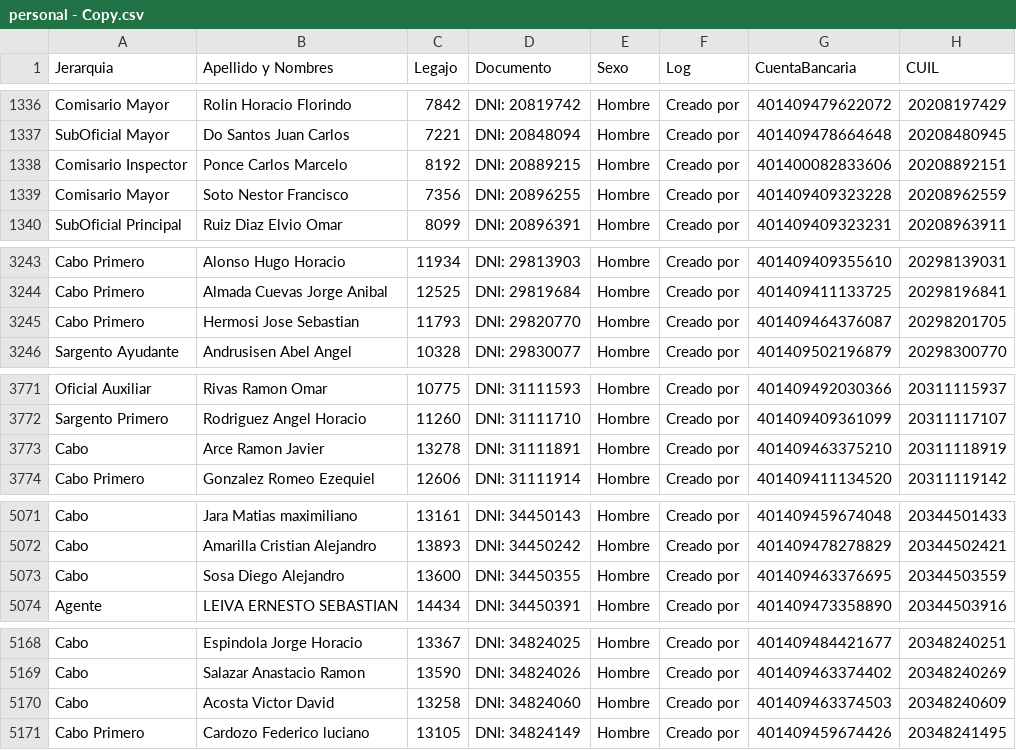
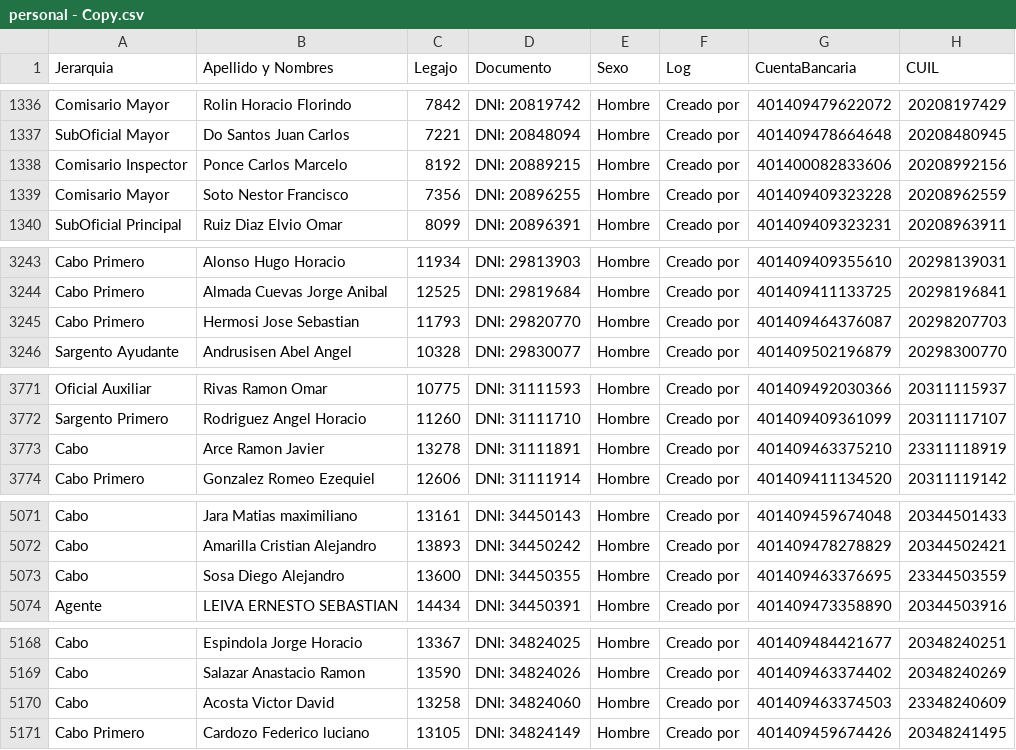
Before and after one commit to minohernan/conversion_bne, a CSV file: personal - Copy.csv, drawn as a sheet; only a part is shown, gaps mark what is left out; the diff covers the shown part only.

```diff
--- a/personal - Copy.csv
+++ b/personal - Copy.csv
@@ -1337,3 +1337,3 @@ Comisario Mayor;Rolin Horacio Florindo;7842;DNI: 20819742;Hombre;Creado por;4014
 SubOficial Mayor;Do Santos Juan Carlos;7221;DNI: 20848094;Hombre;Creado por;401409478664648;20208480945
-Comisario Inspector;Ponce Carlos Marcelo;8192;DNI: 20889215;Hombre;Creado por;401400082833606;20208892151
+Comisario Inspector;Ponce Carlos Marcelo;8192;DNI: 20889215;Hombre;Creado por;401400082833606;20208992156
 Comisario Mayor;Soto Nestor Francisco;7356;DNI: 20896255;Hombre;Creado por;401409409323228;20208962559
@@ -3244,3 +3244,3 @@ Cabo Primero;Alonso Hugo Horacio;11934;DNI: 29813903;Hombre;Creado por;401409409
 Cabo Primero;Almada Cuevas Jorge Anibal;12525;DNI: 29819684;Hombre;Creado por;401409411133725;20298196841
-Cabo Primero;Hermosi Jose Sebastian;11793;DNI: 29820770;Hombre;Creado por;401409464376087;20298201705
+Cabo Primero;Hermosi Jose Sebastian;11793;DNI: 29820770;Hombre;Creado por;401409464376087;20298207703
 Sargento Ayudante;Andrusisen Abel Angel;10328;DNI: 29830077;Hombre;Creado por;401409502196879;20298300770
@@ -3772,3 +3772,3 @@ Oficial Auxiliar;Rivas Ramon Omar;10775;DNI: 31111593;Hombre;Creado por;40140949
 Sargento Primero;Rodriguez Angel Horacio;11260;DNI: 31111710;Hombre;Creado por;401409409361099;20311117107
-Cabo;Arce Ramon Javier;13278;DNI: 31111891;Hombre;Creado por;401409463375210;20311118919
+Cabo;Arce Ramon Javier;13278;DNI: 31111891;Hombre;Creado por;401409463375210;23311118919
 Cabo Primero;Gonzalez Romeo Ezequiel;12606;DNI: 31111914;Hombre;Creado por;401409411134520;20311119142
@@ -5072,3 +5072,3 @@ Cabo;Jara Matias maximiliano;13161;DNI: 34450143;Hombre;Creado por;4014094596740
 Cabo;Amarilla Cristian Alejandro;13893;DNI: 34450242;Hombre;Creado por;401409478278829;20344502421
-Cabo;Sosa Diego Alejandro;13600;DNI: 34450355;Hombre;Creado por;401409463376695;20344503559
+Cabo;Sosa Diego Alejandro;13600;DNI: 34450355;Hombre;Creado por;401409463376695;23344503559
 Agente;LEIVA ERNESTO SEBASTIAN;14434;DNI: 34450391;Hombre;Creado por;401409473358890;20344503916
@@ -5169,3 +5169,3 @@ Cabo;Espindola Jorge Horacio;13367;DNI: 34824025;Hombre;Creado por;4014094844216
 Cabo;Salazar Anastacio Ramon;13590;DNI: 34824026;Hombre;Creado por;401409463374402;20348240269
-Cabo;Acosta Victor David;13258;DNI: 34824060;Hombre;Creado por;401409463374503;20348240609
+Cabo;Acosta Victor David;13258;DNI: 34824060;Hombre;Creado por;401409463374503;23348240609
 Cabo Primero;Cardozo Federico luciano;13105;DNI: 34824149;Hombre;Creado por;401409459674426;20348241495
```
Also changed, not shown: 13 edited cells elsewhere in this file, 6 other files.
